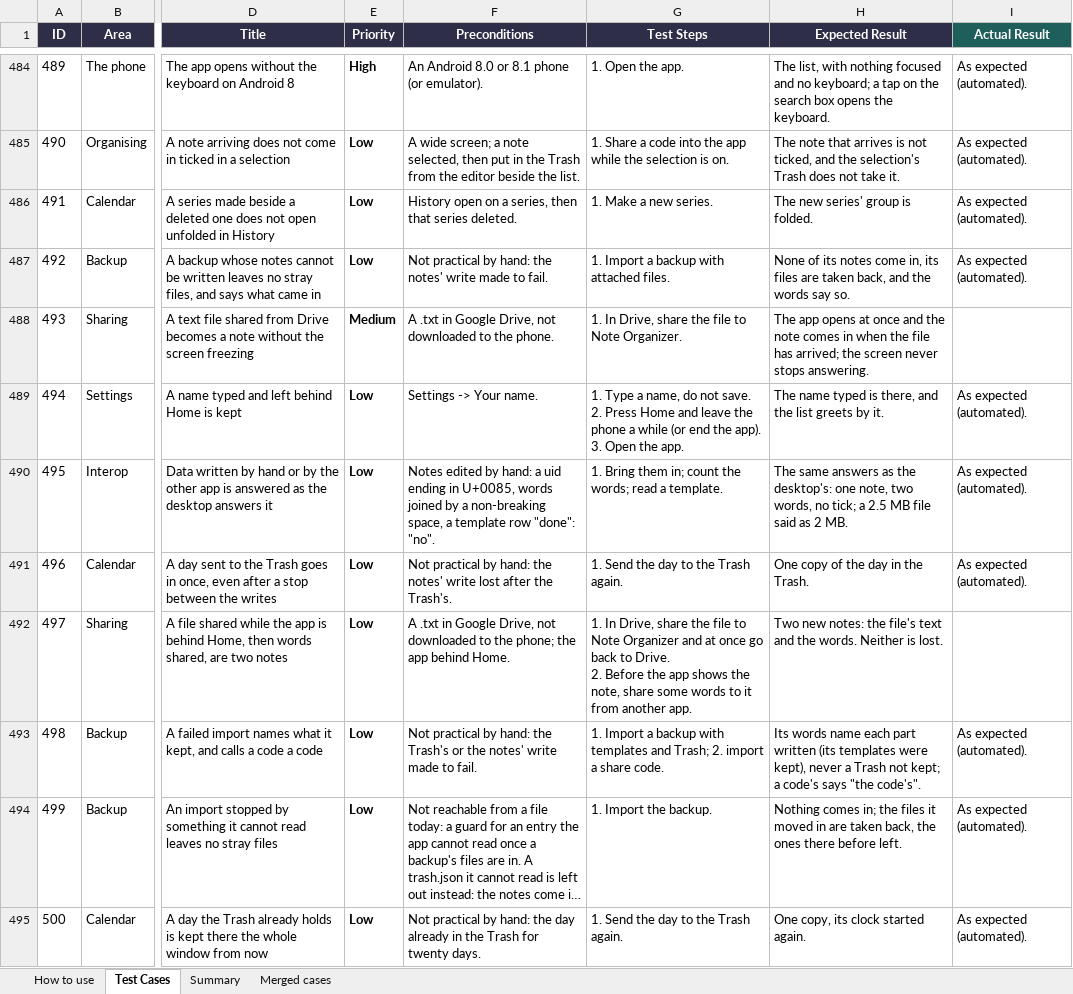
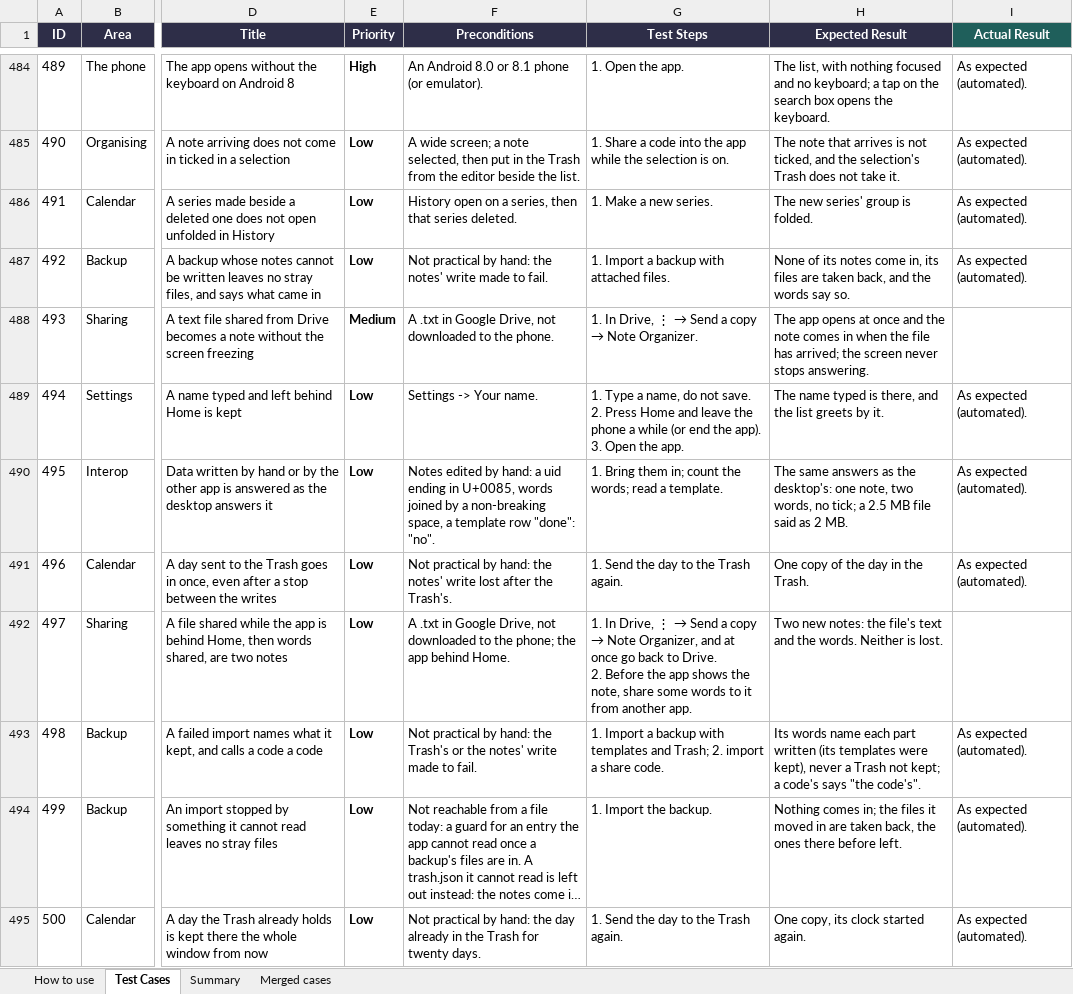
Before and after one commit to AlexandraMoldovan95/noteOrganizerForAndroid, an Excel workbook: qa/NoteOrganizer_Android_TestPlan.xlsx, sheet Test Cases, drawn as a sheet; only a part is shown, gaps mark what is left out; long unchanged cells end in …; values as stored, in another font and other column widths than the file's, no borders; the diff covers the shown part only; the diff names each change by its address in the sheet, - before the commit and + after, or states it on an @@ line.

```diff
--- a/qa/NoteOrganizer_Android_TestPlan.xlsx (sheet Test Cases)
+++ b/qa/NoteOrganizer_Android_TestPlan.xlsx (sheet Test Cases)
@@ G488 (Test Steps): …In Drive, share the file to Note Organizer. → …In Drive, ⋮ → Send a copy → Note Organizer. @@
@@ G492 (Test Steps): …In Drive, share the file to Note Organizer and at… → …In Drive, ⋮ → Send a copy → Note Organizer, and at… @@
```
Also changed, not shown: 2 added rows and 49 edited cells elsewhere in this sheet, 2 other files.
